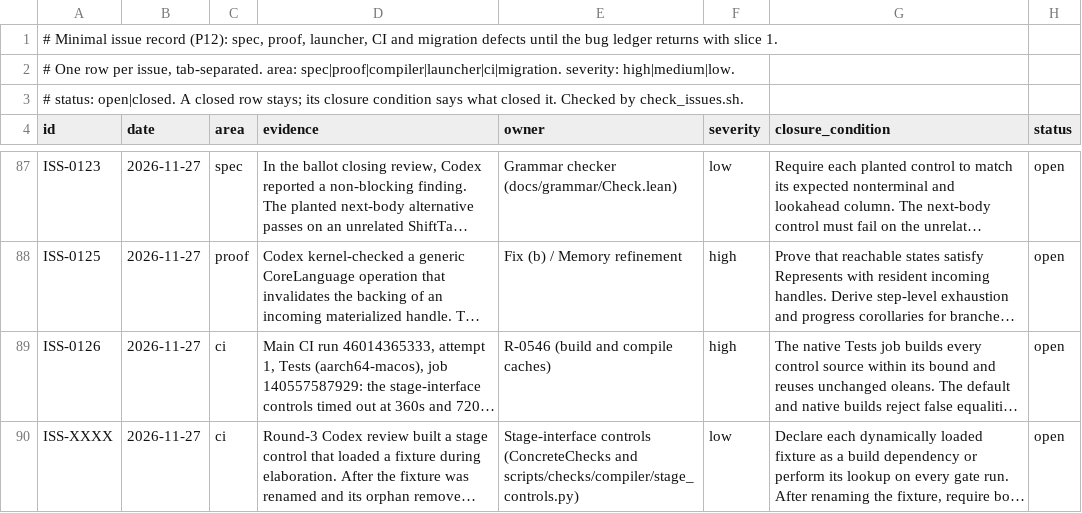
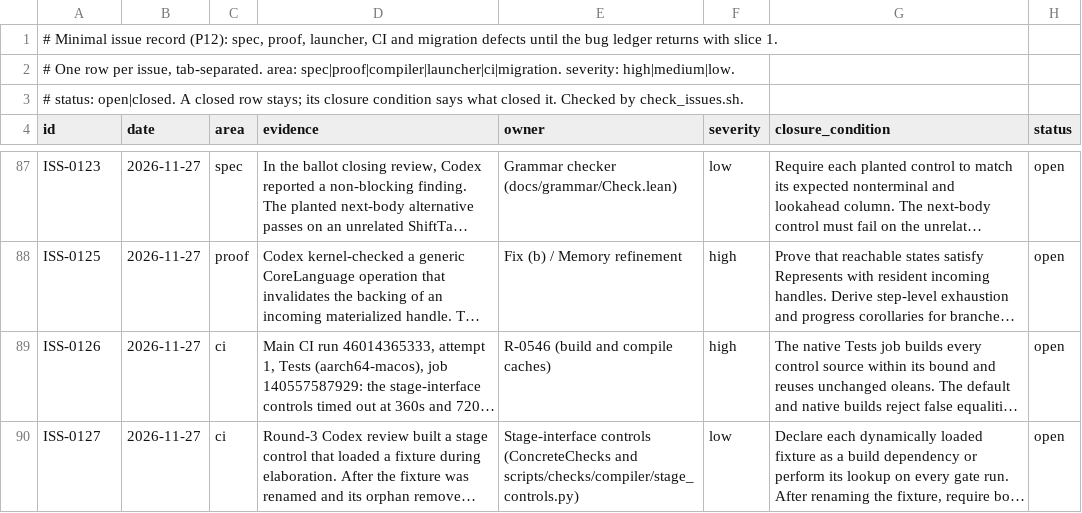
Before and after one commit to lambdaclass/concrete, a TSV file: ISSUES.tsv, drawn as a sheet; only a part is shown, gaps mark what is left out; long unchanged cells end in …; the diff names each change by its address in the sheet, - before the commit and + after, or states it on an @@ line.

Commit message:
ISSUES: allocate ISS-0127 (dynamic imports escape Lake dependency tracking)

```diff
--- a/ISSUES.tsv
+++ b/ISSUES.tsv
-A90 (id): ISS-XXXX
+A90 (id): ISS-0127
```
